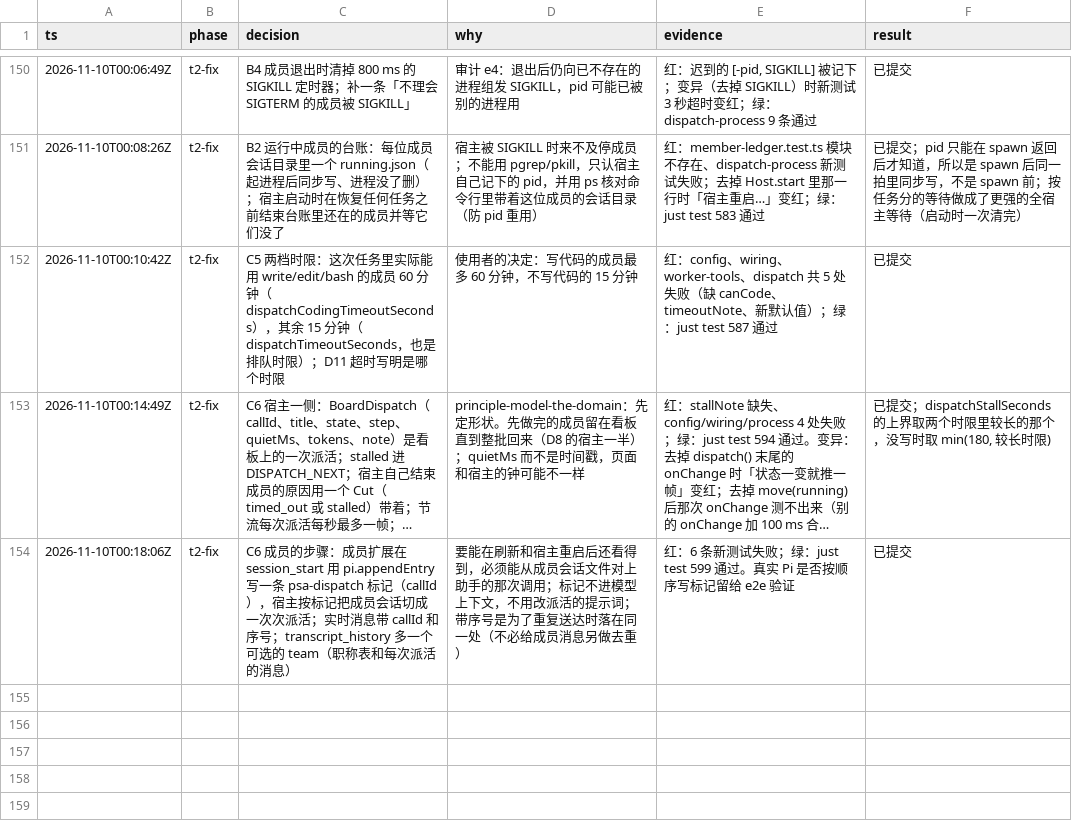
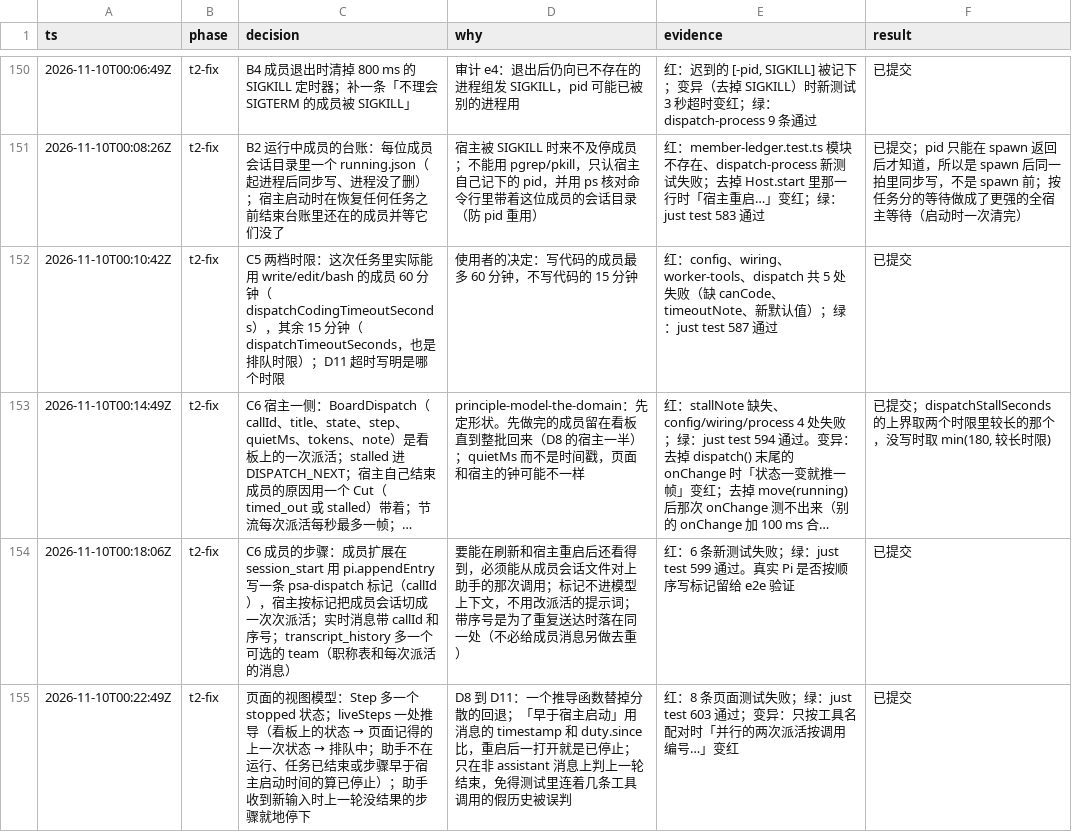
Before and after one commit to aicoder2048/pi-super-agent, a TSV file: docs/web-client/decisions.tsv, drawn as a sheet; only a part is shown, gaps mark what is left out; long unchanged cells end in …; the diff names each change by its address in the sheet, - before the commit and + after, or states it on an @@ line.

```diff
--- a/docs/web-client/decisions.tsv
+++ b/docs/web-client/decisions.tsv
+row 155: 2026-11-10T00:22:49Z | t2-fix | 页面的视图模型：Step 多一个 stopped 状态；liveSteps 一处推导（看板上的状态 → 页面记得的上一次状态 → 排队中；助手不在运行、任务已结束或步骤早于宿主启动时间的算已停止）；助手收到新输入时上一轮没结果的步骤就地停下 | D8 到 D11：一个推导函数替掉分散的回退；「早于宿主启动」用消息的 timestamp 和 duty.since 比，重启后一打开就是已停止；只在非 assistant 消息上判上一轮结束，免得测试里连着几条工具调用的假历史被误判 | 红：8 条页面测试失败；绿：just test 603 通过；变异：只按工具名配对时「并行的两次派活按调用编号…」变红 | 已提交
```
Also changed, not shown: 4 other files.
